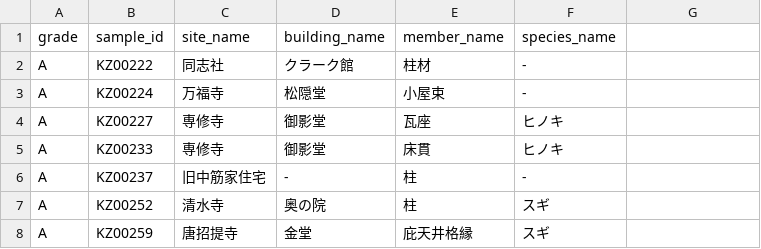
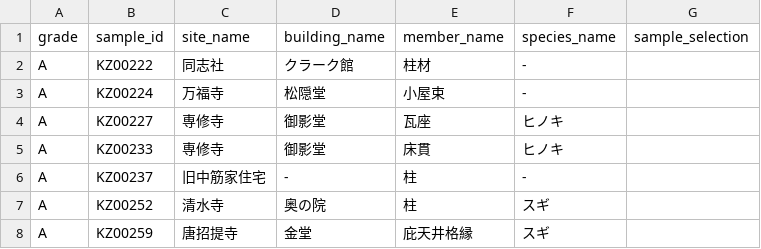
Before and after one commit to Mantis-Ryuji/SampleGallery, a CSV file: meta.csv, drawn as a sheet; only a part is shown; the diff names each change by its address in the sheet, - before the commit and + after, or states it on an @@ line.

Commit message:
Add 'sample_selection' column to meta.csv
Added a new column 'sample_selection' to the CSV file and updated the data accordingly.

```diff
--- a/meta.csv
+++ b/meta.csv
-G1: (empty)
+G1: sample_selection
```
